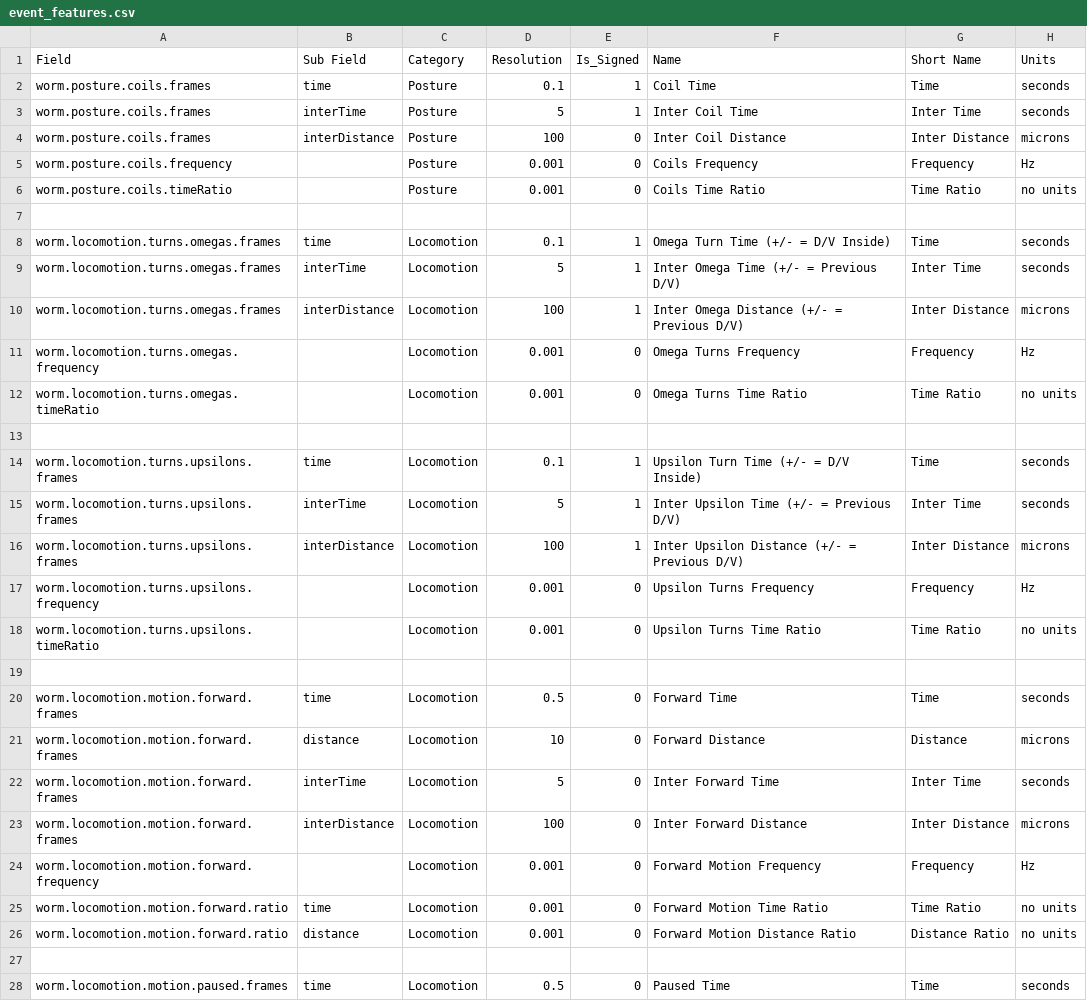
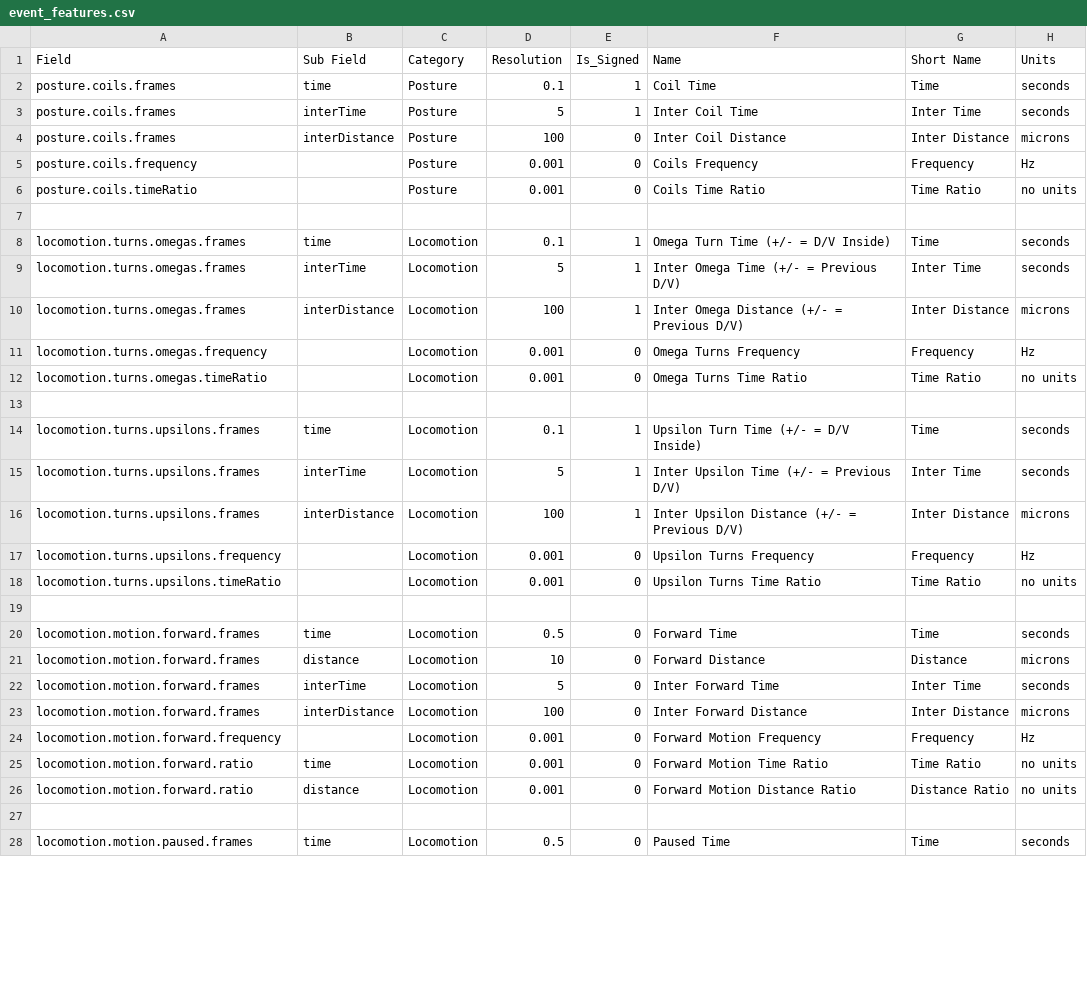
Before and after one commit to JimHokanson/SegwormMatlabClasses, a CSV file: +seg_worm/+stats/docs/event_features.csv, drawn as a sheet; only a part is shown; the diff covers the shown part only.

```diff
--- a/+seg_worm/+stats/docs/event_features.csv
+++ b/+seg_worm/+stats/docs/event_features.csv
@@ -1,28 +1,28 @@
 Field,Sub Field,Category,Resolution,Is_Signed,Name,Short Name,Units
-worm.posture.coils.frames,time,Posture,0.1,1,Coil Time,Time,seconds
-worm.posture.coils.frames,interTime,Posture,5,1,Inter Coil Time,Inter Time,seconds
-worm.posture.coils.frames,interDistance,Posture,100,0,Inter Coil Distance,Inter Distance,microns
-worm.posture.coils.frequency,,Posture,0.001,0,Coils Frequency,Frequency,Hz
-worm.posture.coils.timeRatio,,Posture,0.001,0,Coils Time Ratio,Time Ratio,no units
+posture.coils.frames,time,Posture,0.1,1,Coil Time,Time,seconds
+posture.coils.frames,interTime,Posture,5,1,Inter Coil Time,Inter Time,seconds
+posture.coils.frames,interDistance,Posture,100,0,Inter Coil Distance,Inter Distance,microns
+posture.coils.frequency,,Posture,0.001,0,Coils Frequency,Frequency,Hz
+posture.coils.timeRatio,,Posture,0.001,0,Coils Time Ratio,Time Ratio,no units
 ,,,,,,,
-worm.locomotion.turns.omegas.frames,time,Locomotion,0.1,1,Omega Turn Time (+/- = D/V Inside),Time,seconds
-worm.locomotion.turns.omegas.frames,interTime,Locomotion,5,1,Inter Omega Time (+/- = Previous D/V),Inter Time,seconds
-worm.locomotion.turns.omegas.frames,interDistance,Locomotion,100,1,Inter Omega Distance (+/- = Previous D/V),Inter Distance,microns
-worm.locomotion.turns.omegas.frequency,,Locomotion,0.001,0,Omega Turns Frequency,Frequency,Hz
-worm.locomotion.turns.omegas.timeRatio,,Locomotion,0.001,0,Omega Turns Time Ratio,Time Ratio,no units
+locomotion.turns.omegas.frames,time,Locomotion,0.1,1,Omega Turn Time (+/- = D/V Inside),Time,seconds
+locomotion.turns.omegas.frames,interTime,Locomotion,5,1,Inter Omega Time (+/- = Previous D/V),Inter Time,seconds
+locomotion.turns.omegas.frames,interDistance,Locomotion,100,1,Inter Omega Distance (+/- = Previous D/V),Inter Distance,microns
+locomotion.turns.omegas.frequency,,Locomotion,0.001,0,Omega Turns Frequency,Frequency,Hz
+locomotion.turns.omegas.timeRatio,,Locomotion,0.001,0,Omega Turns Time Ratio,Time Ratio,no units
 ,,,,,,,
-worm.locomotion.turns.upsilons.frames,time,Locomotion,0.1,1,Upsilon Turn Time (+/- = D/V Inside),Time,seconds
-worm.locomotion.turns.upsilons.frames,interTime,Locomotion,5,1,Inter Upsilon Time (+/- = Previous D/V),Inter Time,seconds
-worm.locomotion.turns.upsilons.frames,interDistance,Locomotion,100,1,Inter Upsilon Distance (+/- = Previous D/V),Inter Distance,microns
-worm.locomotion.turns.upsilons.frequency,,Locomotion,0.001,0,Upsilon Turns Frequency,Frequency,Hz
-worm.locomotion.turns.upsilons.timeRatio,,Locomotion,0.001,0,Upsilon Turns Time Ratio,Time Ratio,no units
+locomotion.turns.upsilons.frames,time,Locomotion,0.1,1,Upsilon Turn Time (+/- = D/V Inside),Time,seconds
+locomotion.turns.upsilons.frames,interTime,Locomotion,5,1,Inter Upsilon Time (+/- = Previous D/V),Inter Time,seconds
+locomotion.turns.upsilons.frames,interDistance,Locomotion,100,1,Inter Upsilon Distance (+/- = Previous D/V),Inter Distance,microns
+locomotion.turns.upsilons.frequency,,Locomotion,0.001,0,Upsilon Turns Frequency,Frequency,Hz
+locomotion.turns.upsilons.timeRatio,,Locomotion,0.001,0,Upsilon Turns Time Ratio,Time Ratio,no units
 ,,,,,,,
-worm.locomotion.motion.forward.frames,time,Locomotion,0.5,0,Forward Time,Time,seconds
-worm.locomotion.motion.forward.frames,distance,Locomotion,10,0,Forward Distance,Distance,microns
-worm.locomotion.motion.forward.frames,interTime,Locomotion,5,0,Inter Forward Time,Inter Time,seconds
-worm.locomotion.motion.forward.frames,interDistance,Locomotion,100,0,Inter Forward Distance,Inter Distance,microns
-worm.locomotion.motion.forward.frequency,,Locomotion,0.001,0,Forward Motion Frequency,Frequency,Hz
-worm.locomotion.motion.forward.ratio,time,Locomotion,0.001,0,Forward Motion Time Ratio,Time Ratio,no units
-worm.locomotion.motion.forward.ratio,distance,Locomotion,0.001,0,Forward Motion Distance Ratio,Distance Ratio,no units
+locomotion.motion.forward.frames,time,Locomotion,0.5,0,Forward Time,Time,seconds
+locomotion.motion.forward.frames,distance,Locomotion,10,0,Forward Distance,Distance,microns
+locomotion.motion.forward.frames,interTime,Locomotion,5,0,Inter Forward Time,Inter Time,seconds
+locomotion.motion.forward.frames,interDistance,Locomotion,100,0,Inter Forward Distance,Inter Distance,microns
+locomotion.motion.forward.frequency,,Locomotion,0.001,0,Forward Motion Frequency,Frequency,Hz
+locomotion.motion.forward.ratio,time,Locomotion,0.001,0,Forward Motion Time Ratio,Time Ratio,no units
+locomotion.motion.forward.ratio,distance,Locomotion,0.001,0,Forward Motion Distance Ratio,Distance Ratio,no units
 ,,,,,,,
-worm.locomotion.motion.paused.frames,time,Locomotion,0.5,0,Paused Time,Time,seconds
+locomotion.motion.paused.frames,time,Locomotion,0.5,0,Paused Time,Time,seconds
```
Also changed, not shown: 13 edited cells elsewhere in this file, +seg_worm/+stats/docs/movement_features.csv, +seg_worm/+stats/docs/simple_features.csv, 19 other files.
